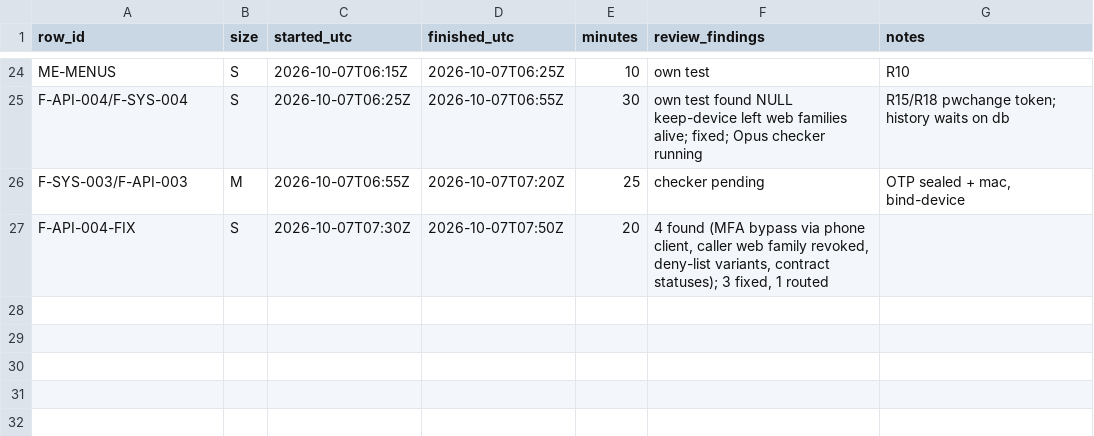
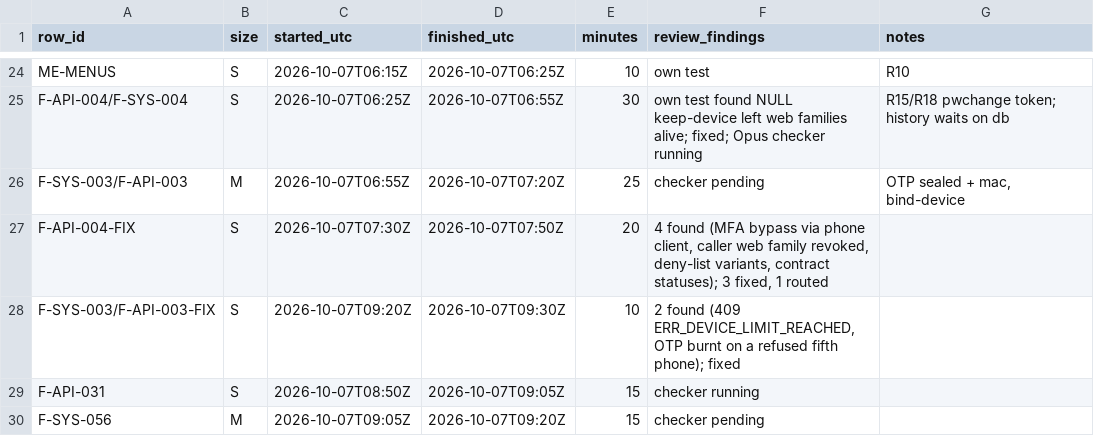
Before and after one commit to asefameerador96-ctrl/Aron-Pro-Max, a CSV file: docs/status/backend.csv, drawn as a sheet; only a part is shown, gaps mark what is left out.

```diff
--- a/docs/status/backend.csv
+++ b/docs/status/backend.csv
@@ -27 +27,4 @@ F-SYS-003/F-API-003,M,2026-10-07T06:55Z,2026-10-07T07:20Z,25,"checker pending","
 F-API-004-FIX,S,2026-10-07T07:30Z,2026-10-07T07:50Z,20,"4 found (MFA bypass via phone client, caller web family revoked, deny-list variants, contract statuses); 3 fixed, 1 routed",""
+F-SYS-003/F-API-003-FIX,S,2026-10-07T09:20Z,2026-10-07T09:30Z,10,"2 found (409 ERR_DEVICE_LIMIT_REACHED, OTP burnt on a refused fifth phone); fixed",""
+F-API-031,S,2026-10-07T08:50Z,2026-10-07T09:05Z,15,"checker running",""
+F-SYS-056,M,2026-10-07T09:05Z,2026-10-07T09:20Z,15,"checker pending",""
```
Also changed, not shown: 4 other files.
